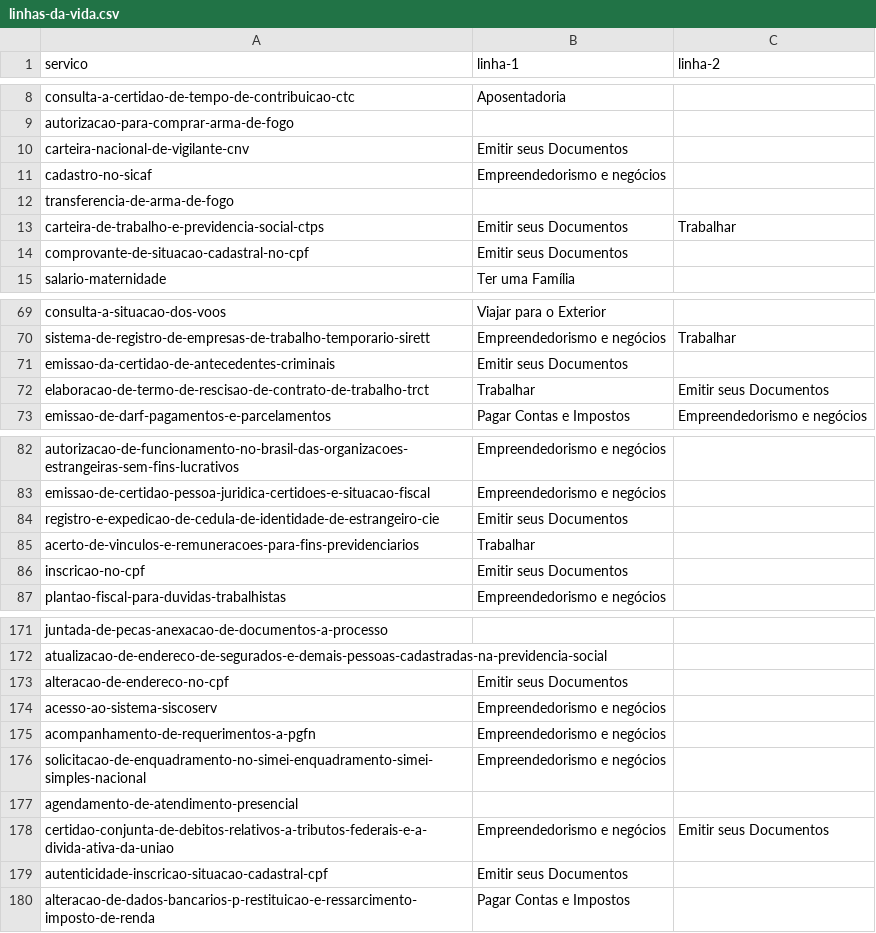
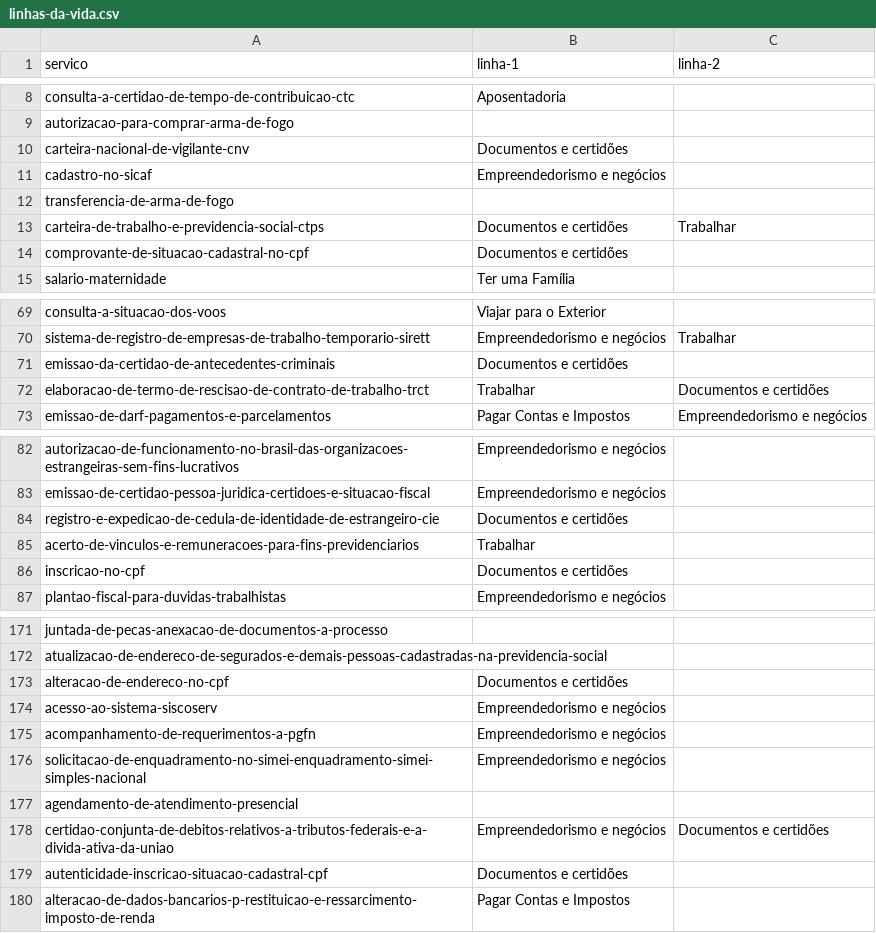
Before and after one commit to servicosgovbr/portal-de-servicos, a CSV file: src/main/resources/linhas-da-vida.csv, drawn as a sheet; only a part is shown, gaps mark what is left out; the diff covers the shown part only.

Commit message:
Renomeia linha da vida "Emitir seus Documentos" para "Documentos e certidões" - #315

```diff
--- a/src/main/resources/linhas-da-vida.csv
+++ b/src/main/resources/linhas-da-vida.csv
@@ -9,7 +9,7 @@ consulta-a-certidao-de-tempo-de-contribuicao-ctc,Aposentadoria,
 autorizacao-para-comprar-arma-de-fogo,,
-carteira-nacional-de-vigilante-cnv,Emitir seus Documentos,
+carteira-nacional-de-vigilante-cnv,Documentos e certidões,
 cadastro-no-sicaf,Empreendedorismo e negócios,
 transferencia-de-arma-de-fogo,,
-carteira-de-trabalho-e-previdencia-social-ctps,Emitir seus Documentos,Trabalhar
-comprovante-de-situacao-cadastral-no-cpf,Emitir seus Documentos,
+carteira-de-trabalho-e-previdencia-social-ctps,Documentos e certidões,Trabalhar
+comprovante-de-situacao-cadastral-no-cpf,Documentos e certidões,
 salario-maternidade,Ter uma Família,
@@ -70,4 +70,4 @@ consulta-a-situacao-dos-voos,Viajar para o Exterior,
 sistema-de-registro-de-empresas-de-trabalho-temporario-sirett,Empreendedorismo e negócios,Trabalhar
-emissao-da-certidao-de-antecedentes-criminais,Emitir seus Documentos,
-elaboracao-de-termo-de-rescisao-de-contrato-de-trabalho-trct,Trabalhar,Emitir seus Documentos
+emissao-da-certidao-de-antecedentes-criminais,Documentos e certidões,
+elaboracao-de-termo-de-rescisao-de-contrato-de-trabalho-trct,Trabalhar,Documentos e certidões
 emissao-de-darf-pagamentos-e-parcelamentos,Pagar Contas e Impostos,Empreendedorismo e negócios
@@ -83,5 +83,5 @@ autorizacao-de-funcionamento-no-brasil-das-organizacoes-estrangeiras-sem-fins-lu
 emissao-de-certidao-pessoa-juridica-certidoes-e-situacao-fiscal,Empreendedorismo e negócios,
-registro-e-expedicao-de-cedula-de-identidade-de-estrangeiro-cie,Emitir seus Documentos,
+registro-e-expedicao-de-cedula-de-identidade-de-estrangeiro-cie,Documentos e certidões,
 acerto-de-vinculos-e-remuneracoes-para-fins-previdenciarios,Trabalhar,
-inscricao-no-cpf,Emitir seus Documentos,
+inscricao-no-cpf,Documentos e certidões,
 plantao-fiscal-para-duvidas-trabalhistas,Empreendedorismo e negócios,
@@ -172,3 +172,3 @@ juntada-de-pecas-anexacao-de-documentos-a-processo,,
 atualizacao-de-endereco-de-segurados-e-demais-pessoas-cadastradas-na-previdencia-social,,
-alteracao-de-endereco-no-cpf,Emitir seus Documentos,
+alteracao-de-endereco-no-cpf,Documentos e certidões,
 acesso-ao-sistema-siscoserv,Empreendedorismo e negócios,
@@ -177,4 +177,4 @@ solicitacao-de-enquadramento-no-simei-enquadramento-simei-simples-nacional,Empre
 agendamento-de-atendimento-presencial,,
-certidao-conjunta-de-debitos-relativos-a-tributos-federais-e-a-divida-ativa-da-uniao,Empreendedorismo e negócios,Emitir seus Documentos
-autenticidade-inscricao-situacao-cadastral-cpf,Emitir seus Documentos,
+certidao-conjunta-de-debitos-relativos-a-tributos-federais-e-a-divida-ativa-da-uniao,Empreendedorismo e negócios,Documentos e certidões
+autenticidade-inscricao-situacao-cadastral-cpf,Documentos e certidões,
 alteracao-de-dados-bancarios-p-restituicao-e-ressarcimento-imposto-de-renda,Pagar Contas e Impostos,
```
Also changed, not shown: 14 edited cells elsewhere in this file, src/test-integration/resources/linhas-da-vida.csv, 6 other files.
